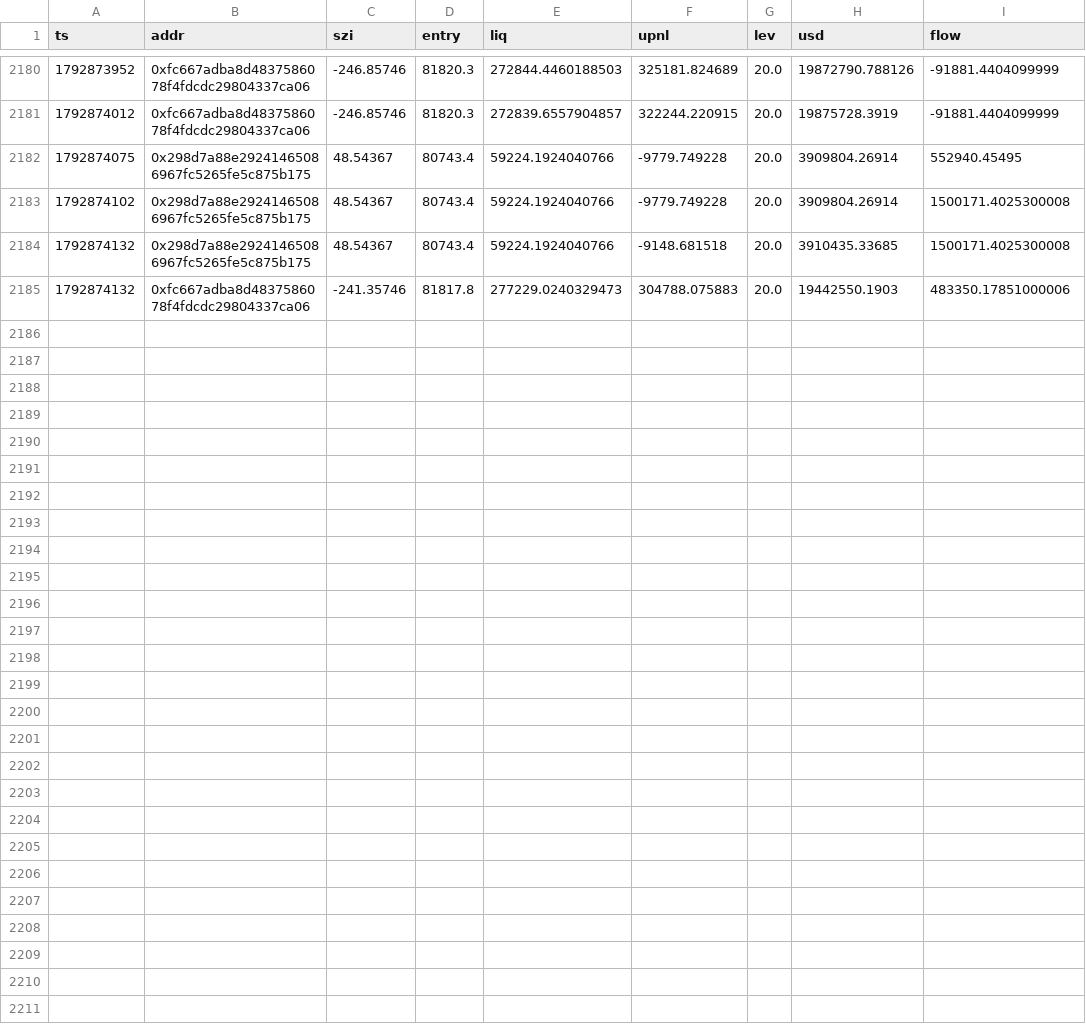
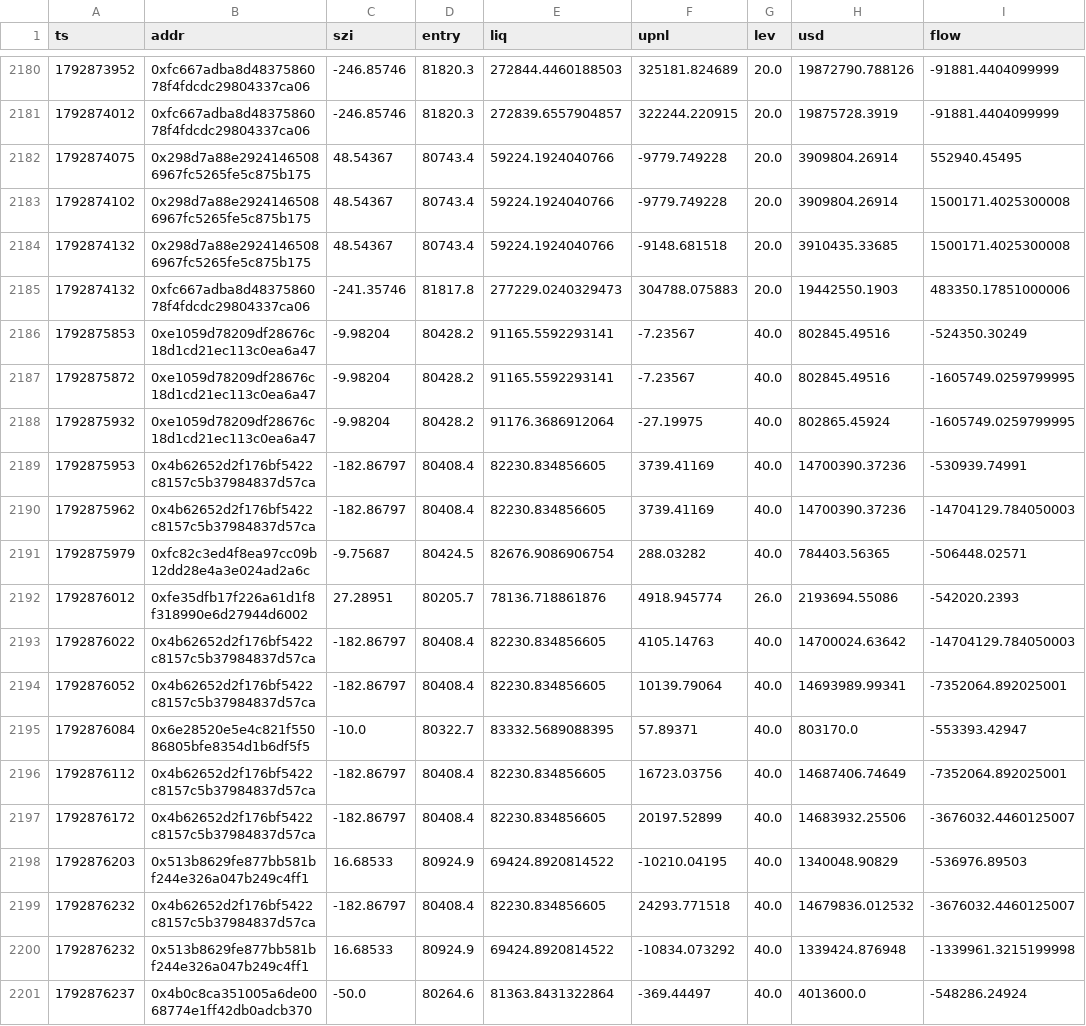
Before and after one commit to Maddysingh06/market-data, a CSV file: data/w_20261024.csv, drawn as a sheet; only a part is shown, gaps mark what is left out; the diff names each change by its address in the sheet, - before the commit and + after, or states it on an @@ line.

Commit message:
data 2026-10-24 21:11:23 (+1194 rows)

```diff
--- a/data/w_20261024.csv
+++ b/data/w_20261024.csv
+row 2186: 1792875853 | 0xe1059d78209df28676c18d1cd21ec113c0ea6a47 | -9.98204 | 80428.2 | 91165.5592293141 | -7.23567 | 40.0 | 802845.49516 | -524350.30249
+row 2187: 1792875872 | 0xe1059d78209df28676c18d1cd21ec113c0ea6a47 | -9.98204 | 80428.2 | 91165.5592293141 | -7.23567 | 40.0 | 802845.49516 | -1605749.0259799995
+row 2188: 1792875932 | 0xe1059d78209df28676c18d1cd21ec113c0ea6a47 | -9.98204 | 80428.2 | 91176.3686912064 | -27.19975 | 40.0 | 802865.45924 | -1605749.0259799995
+row 2189: 1792875953 | 0x4b62652d2f176bf5422c8157c5b37984837d57ca | -182.86797 | 80408.4 | 82230.834856605 | 3739.41169 | 40.0 | 14700390.37236 | -530939.74991
+row 2190: 1792875962 | 0x4b62652d2f176bf5422c8157c5b37984837d57ca | -182.86797 | 80408.4 | 82230.834856605 | 3739.41169 | 40.0 | 14700390.37236 | -14704129.784050003
+row 2191: 1792875979 | 0xfc82c3ed4f8ea97cc09b12dd28e4a3e024ad2a6c | -9.75687 | 80424.5 | 82676.9086906754 | 288.03282 | 40.0 | 784403.56365 | -506448.02571
+row 2192: 1792876012 | 0xfe35dfb17f226a61d1f8f318990e6d27944d6002 | 27.28951 | 80205.7 | 78136.718861876 | 4918.945774 | 26.0 | 2193694.55086 | -542020.2393
+row 2193: 1792876022 | 0x4b62652d2f176bf5422c8157c5b37984837d57ca | -182.86797 | 80408.4 | 82230.834856605 | 4105.14763 | 40.0 | 14700024.63642 | -14704129.784050003
+row 2194: 1792876052 | 0x4b62652d2f176bf5422c8157c5b37984837d57ca | -182.86797 | 80408.4 | 82230.834856605 | 10139.79064 | 40.0 | 14693989.99341 | -7352064.892025001
+row 2195: 1792876084 | 0x6e28520e5e4c821f55086805bfe8354d1b6df5f5 | -10.0 | 80322.7 | 83332.5689088395 | 57.89371 | 40.0 | 803170.0 | -553393.42947
+row 2196: 1792876112 | 0x4b62652d2f176bf5422c8157c5b37984837d57ca | -182.86797 | 80408.4 | 82230.834856605 | 16723.03756 | 40.0 | 14687406.74649 | -7352064.892025001
+row 2197: 1792876172 | 0x4b62652d2f176bf5422c8157c5b37984837d57ca | -182.86797 | 80408.4 | 82230.834856605 | 20197.52899 | 40.0 | 14683932.25506 | -3676032.4460125007
+row 2198: 1792876203 | 0x513b8629fe877bb581bf244e326a047b249c4ff1 | 16.68533 | 80924.9 | 69424.8920814522 | -10210.04195 | 40.0 | 1340048.90829 | -536976.89503
+row 2199: 1792876232 | 0x4b62652d2f176bf5422c8157c5b37984837d57ca | -182.86797 | 80408.4 | 82230.834856605 | 24293.771518 | 40.0 | 14679836.012532 | -3676032.4460125007
+row 2200: 1792876232 | 0x513b8629fe877bb581bf244e326a047b249c4ff1 | 16.68533 | 80924.9 | 69424.8920814522 | -10834.073292 | 40.0 | 1339424.876948 | -1339961.3215199998
+row 2201: 1792876237 | 0x4b0c8ca351005a6de0068774e1ff42db0adcb370 | -50.0 | 80264.6 | 81363.8431322864 | -369.44497 | 40.0 | 4013600.0 | -548286.24924
```
Also changed, not shown: data/e_20261024.csv, 3 other files.
